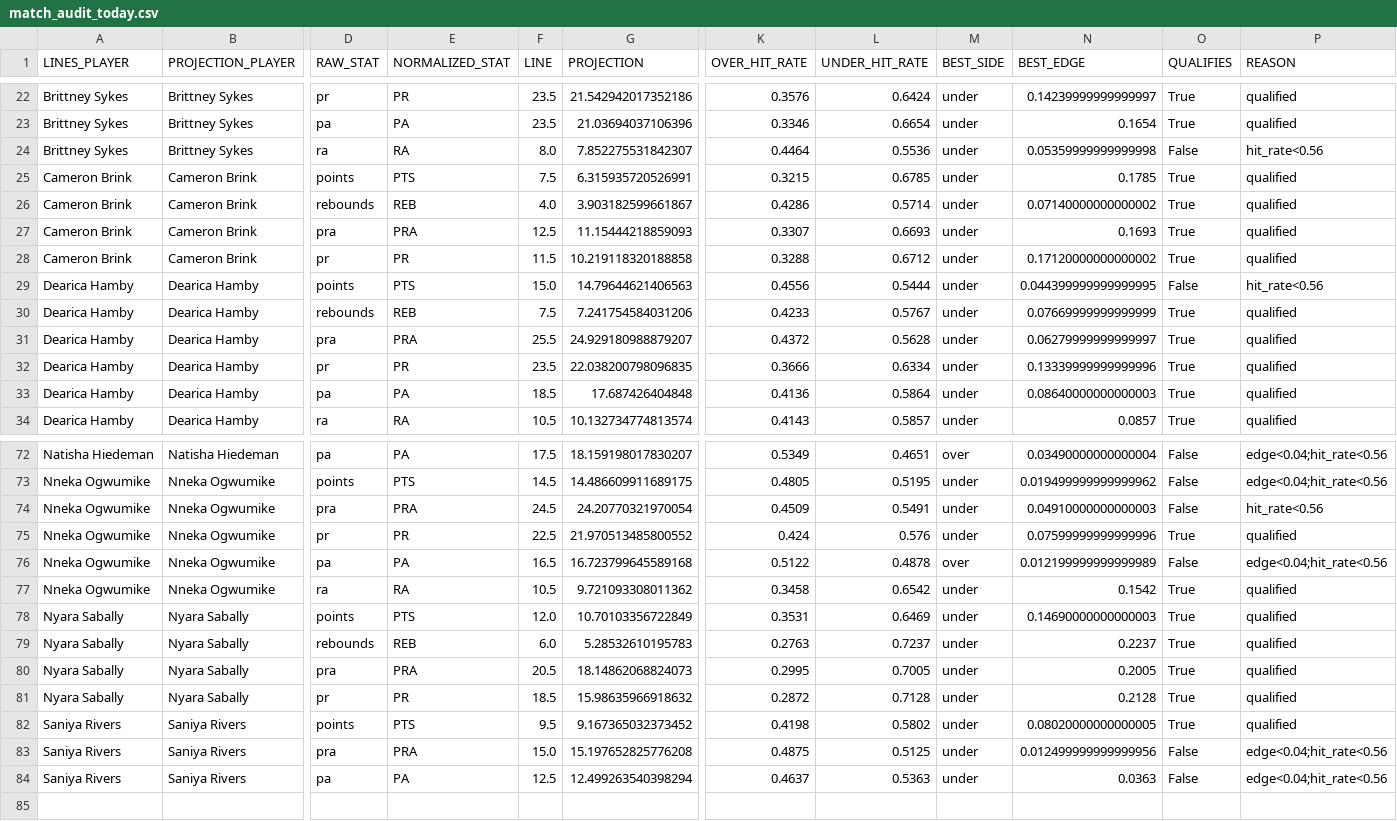
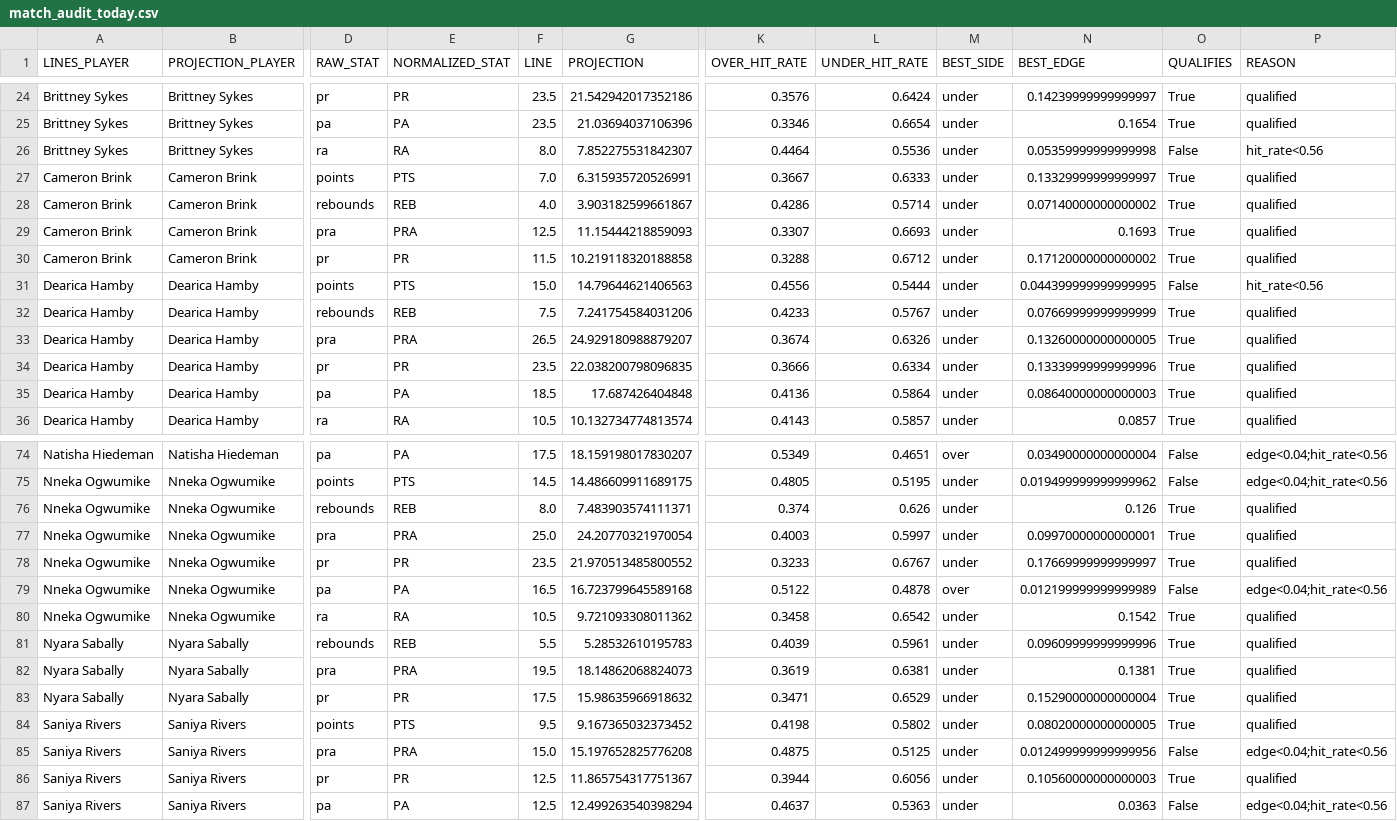
Before and after one commit to syocum9422-blip/edgeranked-site, a CSV file: wnba/Best_Bets/match_audit_today.csv, drawn as a sheet; only a part is shown, gaps mark what is left out; removed rows and columns are numbered as before the commit, all else as after; rows hold the shown columns only; the diff covers the shown part only; the diff names each change by its address in the sheet, - before the commit and + after, or states it on an @@ line.

```diff
--- a/wnba/Best_Bets/match_audit_today.csv
+++ b/wnba/Best_Bets/match_audit_today.csv
-F27 (LINE): 7.5
+F27 (LINE): 7.0
-K27 (OVER_HIT_RATE): 0.3215
+K27 (OVER_HIT_RATE): 0.3667
-L27 (UNDER_HIT_RATE): 0.6785
+L27 (UNDER_HIT_RATE): 0.6333
-N27 (BEST_EDGE): 0.1785
+N27 (BEST_EDGE): 0.13329999999999997
-F33 (LINE): 25.5
+F33 (LINE): 26.5
-K33 (OVER_HIT_RATE): 0.4372
+K33 (OVER_HIT_RATE): 0.3674
-L33 (UNDER_HIT_RATE): 0.5628
+L33 (UNDER_HIT_RATE): 0.6326
-N33 (BEST_EDGE): 0.06279999999999997
+N33 (BEST_EDGE): 0.13260000000000005
+row 76: Nneka Ogwumike | Nneka Ogwumike | rebounds | REB | 8.0 | 7.483903574111371 | 0.374 | 0.626 | under | 0.126 | True | qualified
-F77 (LINE): 24.5
+F77 (LINE): 25.0
-K77 (OVER_HIT_RATE): 0.4509
+K77 (OVER_HIT_RATE): 0.4003
-L77 (UNDER_HIT_RATE): 0.5491
+L77 (UNDER_HIT_RATE): 0.5997
-N77 (BEST_EDGE): 0.04910000000000003
+N77 (BEST_EDGE): 0.09970000000000001
-O77 (QUALIFIES): False
+O77 (QUALIFIES): True
-P77 (REASON): hit_rate<0.56
+P77 (REASON): qualified
-F78 (LINE): 22.5
+F78 (LINE): 23.5
-K78 (OVER_HIT_RATE): 0.424
+K78 (OVER_HIT_RATE): 0.3233
-L78 (UNDER_HIT_RATE): 0.576
+L78 (UNDER_HIT_RATE): 0.6767
-N78 (BEST_EDGE): 0.07599999999999996
+N78 (BEST_EDGE): 0.17669999999999997
-row 78: Nyara Sabally | Nyara Sabally | points | PTS | 12.0 | 10.70103356722849 | 0.3531 | 0.6469 | under | 0.14690000000000003 | True | qualified
-F81 (LINE): 6.0
+F81 (LINE): 5.5
-K81 (OVER_HIT_RATE): 0.2763
+K81 (OVER_HIT_RATE): 0.4039
-L81 (UNDER_HIT_RATE): 0.7237
+L81 (UNDER_HIT_RATE): 0.5961
-N81 (BEST_EDGE): 0.2237
+N81 (BEST_EDGE): 0.09609999999999996
-F82 (LINE): 20.5
+F82 (LINE): 19.5
-K82 (OVER_HIT_RATE): 0.2995
+K82 (OVER_HIT_RATE): 0.3619
-L82 (UNDER_HIT_RATE): 0.7005
+L82 (UNDER_HIT_RATE): 0.6381
-N82 (BEST_EDGE): 0.2005
+N82 (BEST_EDGE): 0.1381
-F83 (LINE): 18.5
+F83 (LINE): 17.5
-K83 (OVER_HIT_RATE): 0.2872
+K83 (OVER_HIT_RATE): 0.3471
-L83 (UNDER_HIT_RATE): 0.7128
+L83 (UNDER_HIT_RATE): 0.6529
-N83 (BEST_EDGE): 0.2128
+N83 (BEST_EDGE): 0.15290000000000004
+row 86: Saniya Rivers | Saniya Rivers | pr | PR | 12.5 | 11.865754317751367 | 0.3944 | 0.6056 | under | 0.10560000000000003 | True | qualified
```
Also changed, not shown: 3 added rows, 1 removed row and 70 edited cells elsewhere in this file, wnba/Best_Bets/wnba_bets_history.csv, wnba/data/processed/wnba_player_coverage_audit.csv, 14 other files.
